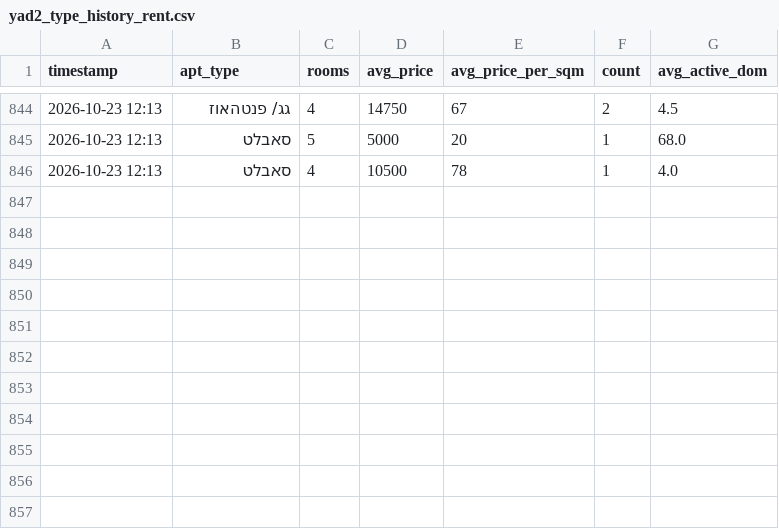
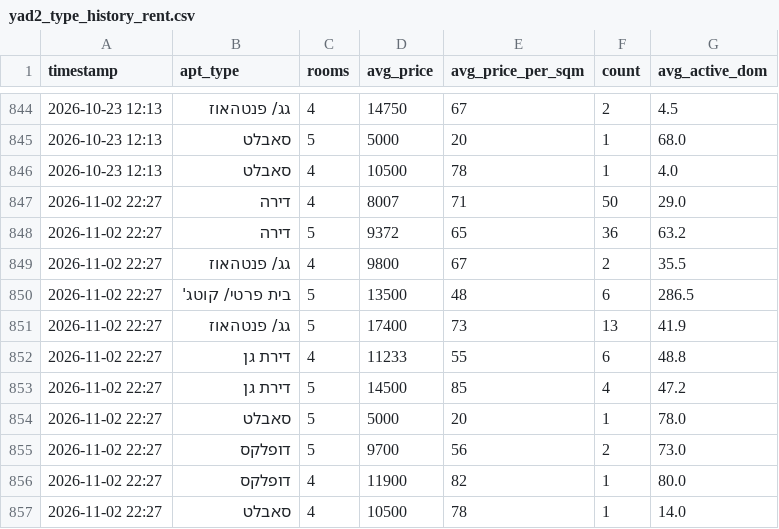
Before and after one commit to itailironne/Yad2-Market-Tracker, a CSV file: yad2_type_history_rent.csv, drawn as a sheet; only a part is shown, gaps mark what is left out; the diff names each change by its address in the sheet, - before the commit and + after, or states it on an @@ line.

```diff
--- a/yad2_type_history_rent.csv
+++ b/yad2_type_history_rent.csv
+row 847: 2026-11-02 22:27 | דירה | 4 | 8007 | 71 | 50 | 29.0
+row 848: 2026-11-02 22:27 | דירה | 5 | 9372 | 65 | 36 | 63.2
+row 849: 2026-11-02 22:27 | גג/ פנטהאוז | 4 | 9800 | 67 | 2 | 35.5
+row 850: 2026-11-02 22:27 | בית פרטי/ קוטג' | 5 | 13500 | 48 | 6 | 286.5
+row 851: 2026-11-02 22:27 | גג/ פנטהאוז | 5 | 17400 | 73 | 13 | 41.9
+row 852: 2026-11-02 22:27 | דירת גן | 4 | 11233 | 55 | 6 | 48.8
+row 853: 2026-11-02 22:27 | דירת גן | 5 | 14500 | 85 | 4 | 47.2
+row 854: 2026-11-02 22:27 | סאבלט | 5 | 5000 | 20 | 1 | 78.0
+row 855: 2026-11-02 22:27 | דופלקס | 5 | 9700 | 56 | 2 | 73.0
+row 856: 2026-11-02 22:27 | דופלקס | 4 | 11900 | 82 | 1 | 80.0
+row 857: 2026-11-02 22:27 | סאבלט | 4 | 10500 | 78 | 1 | 14.0
```
Also changed, not shown: yad2_dom_log_rent.csv, yad2_neighborhood_history.csv, 25 other files.
